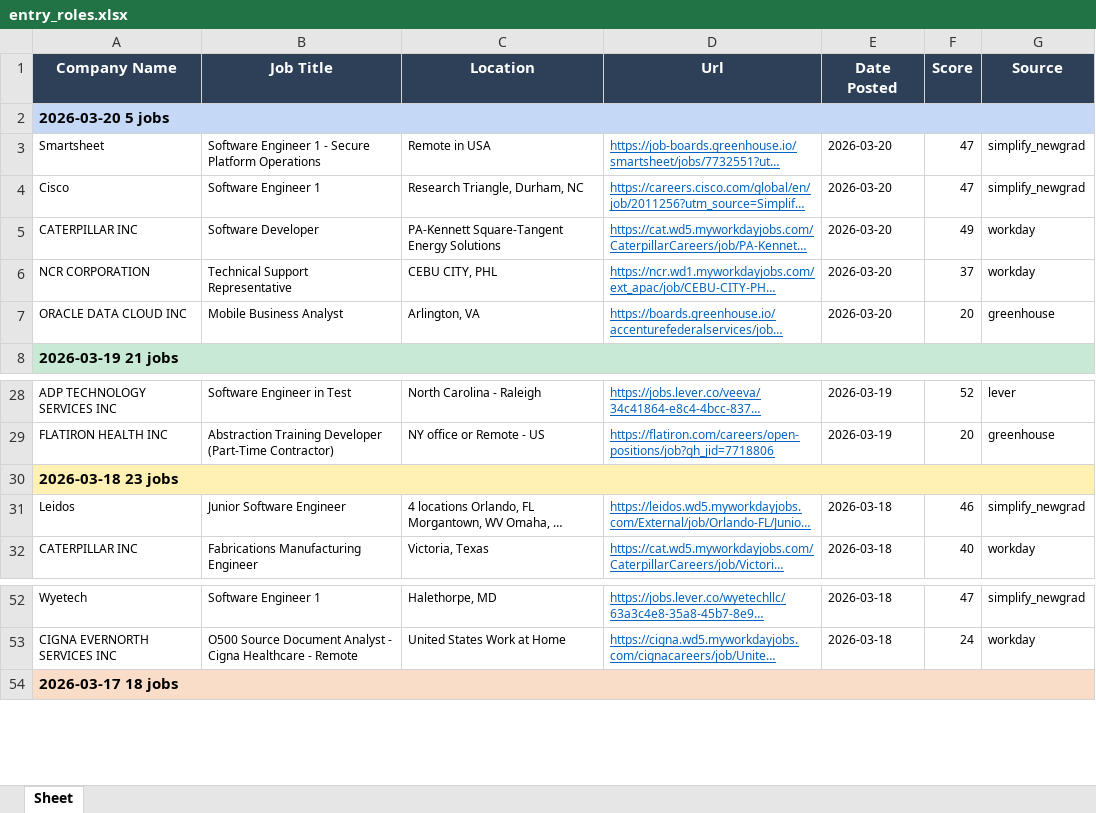
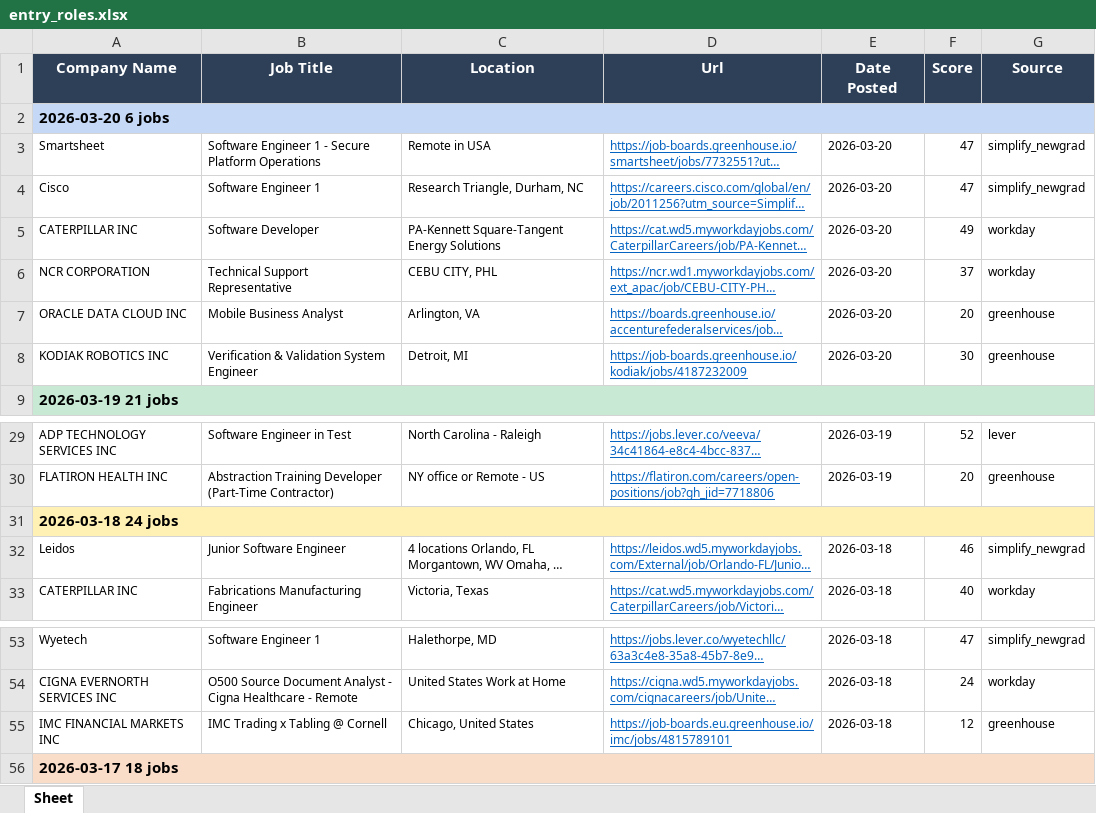
Before and after one commit to egnyani/srx-ent-role-xf, an Excel workbook: output/entry_roles.xlsx, sheet Sheet, drawn as a sheet; only a part is shown, gaps mark what is left out; long unchanged cells end in …; values as stored, in another font and other column widths than the file's, no borders; addresses are those after the commit; the diff names each change by its address in the sheet, - before the commit and + after, or states it on an @@ line.

```diff
--- a/output/entry_roles.xlsx (sheet Sheet)
+++ b/output/entry_roles.xlsx (sheet Sheet)
-A2 (Company Name): 2026-03-20 5 jobs
+A2 (Company Name): 2026-03-20 6 jobs
+row 8: KODIAK ROBOTICS INC | Verification & Validation System Engineer | Detroit, MI | https://job-boards.greenhouse.io/kodiak/jobs/4187232009 | 2026-03-20 | 30 | greenhouse
-A31 (Company Name): 2026-03-18 23 jobs
+A31 (Company Name): 2026-03-18 24 jobs
+row 55: IMC FINANCIAL MARKETS INC | IMC Trading x Tabling @ Cornell | Chicago, United States | https://job-boards.eu.greenhouse.io/imc/jobs/4815789101 | 2026-03-18 | 12 | greenhouse
```
Also changed, not shown: 2 other files.
